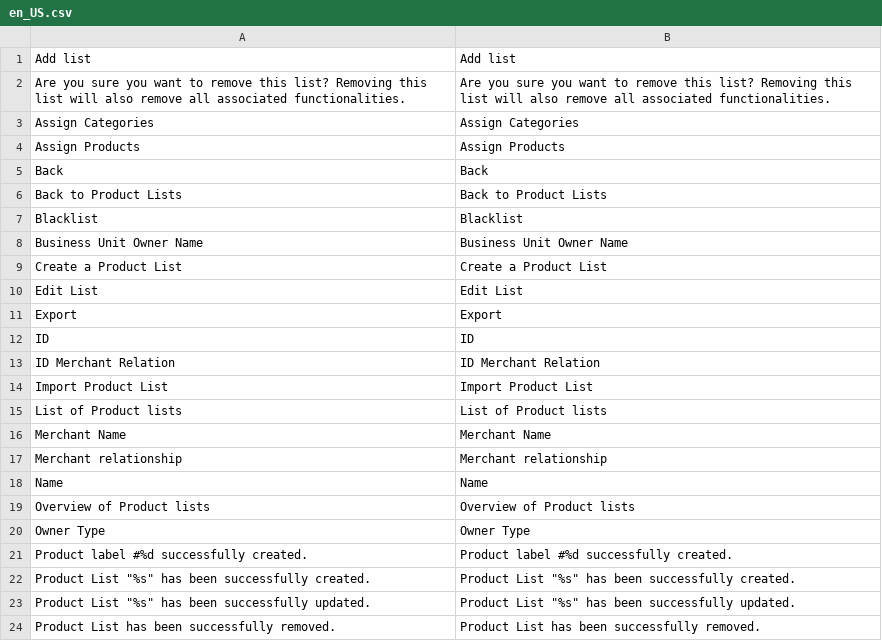
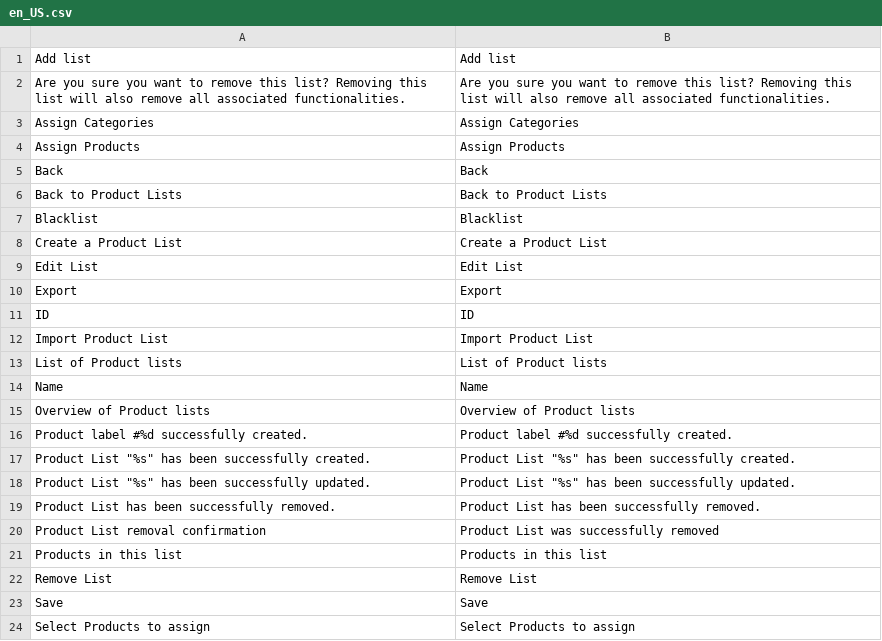
Before and after one commit to spryker/product-list-gui, a CSV file: data/translation/Zed/en_US.csv, drawn as a sheet; only a part is shown; the shorter side is filled out with more unchanged rows; removed rows and columns are numbered as before the commit, all else as after; the diff covers the shown part only; the diff names each change by its address in the sheet, - before the commit and + after, or states it on an @@ line.

```diff
--- a/data/translation/Zed/en_US.csv
+++ b/data/translation/Zed/en_US.csv
-row 8: Business Unit Owner Name | Business Unit Owner Name
-row 13: ID Merchant Relation | ID Merchant Relation
-row 16: Merchant Name | Merchant Name
-row 17: Merchant relationship | Merchant relationship
-row 20: Owner Type | Owner Type
```
Also changed, not shown: 15 added rows elsewhere in this file, data/translation/Zed/de_DE.csv, 31 other files.
